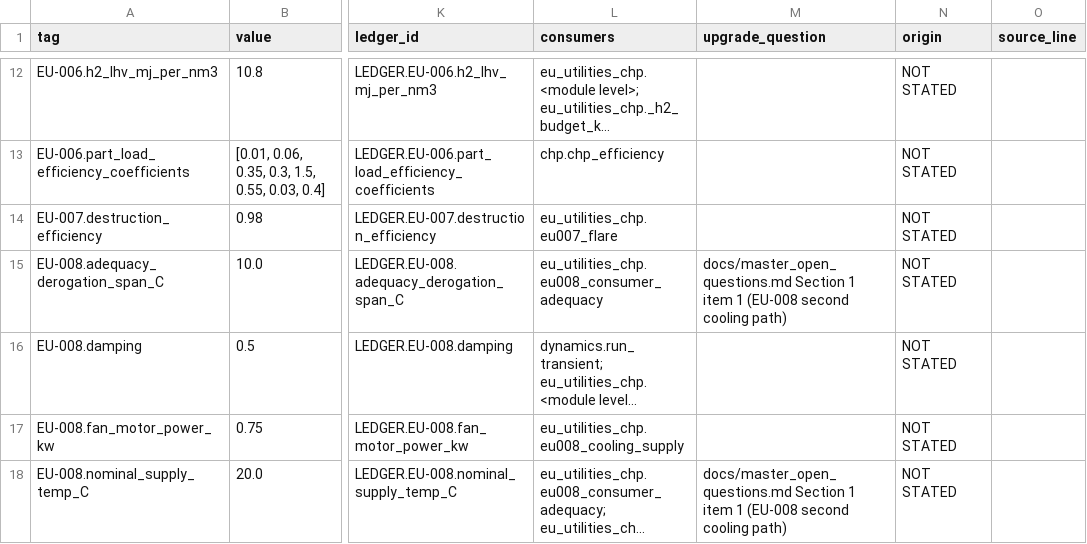
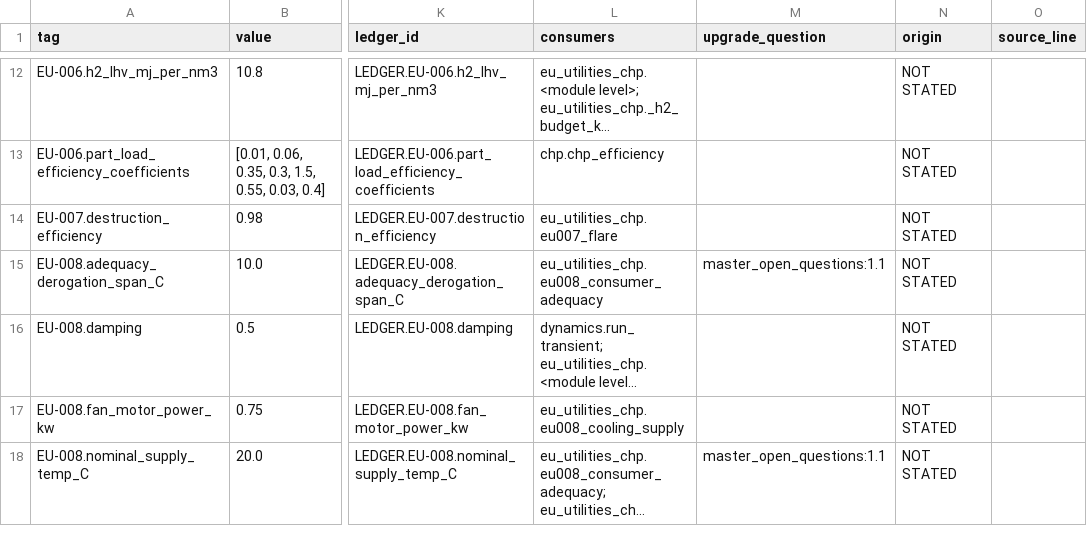
Before and after one commit to Shahab-git/hygas-ai-digital-twin, a CSV file: docs/design_basis_ledger.csv, drawn as a sheet; only a part is shown, gaps mark what is left out; long unchanged cells end in …; the diff covers the shown part only; the diff names each change by its address in the sheet, - before the commit and + after, or states it on an @@ line.

```diff
--- a/docs/design_basis_ledger.csv
+++ b/docs/design_basis_ledger.csv
-M15 (upgrade_question): docs/master_open_questions.md Section 1 item 1 (EU-008 second cooling path)
+M15 (upgrade_question): master_open_questions:1.1
-M18 (upgrade_question): docs/master_open_questions.md Section 1 item 1 (EU-008 second cooling path)
+M18 (upgrade_question): master_open_questions:1.1
```
Also changed, not shown: 58 edited cells elsewhere in this file, 8 other files.
